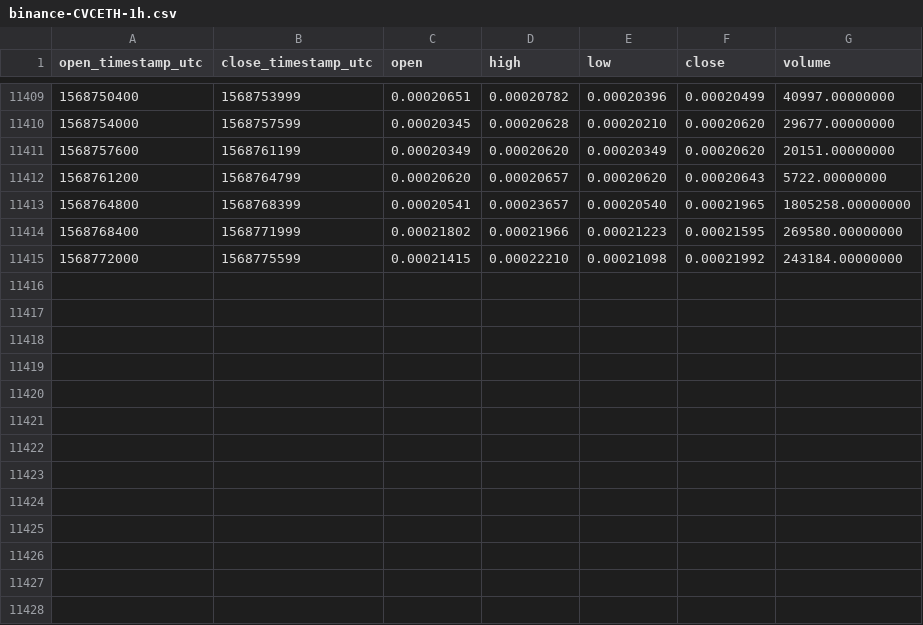
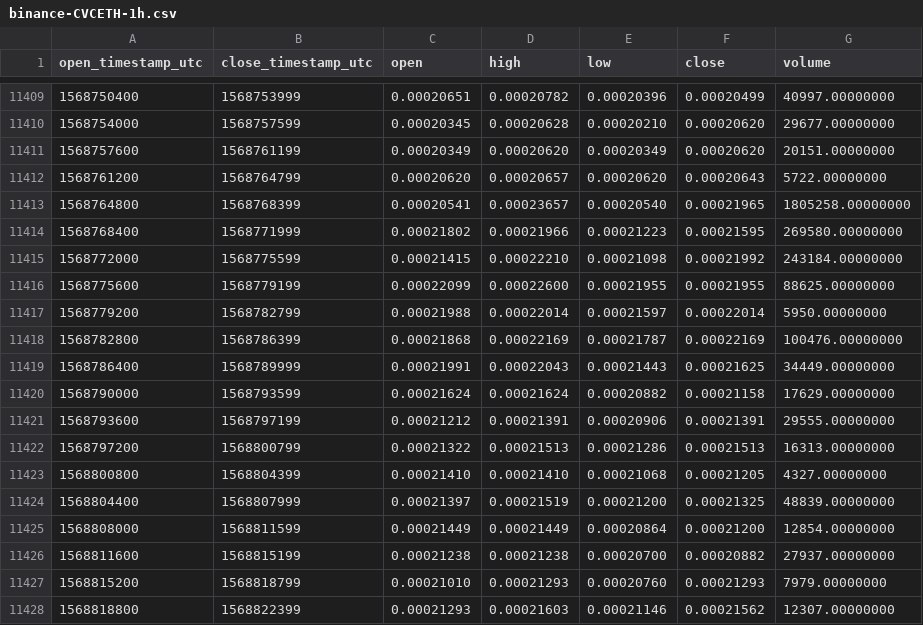
Before and after one commit to cryptobigbro/binance-CVCETH, a CSV file: binance-CVCETH-1h.csv, drawn as a sheet; only a part is shown, gaps mark what is left out.

Commit message:
Update OHLCV data.

```diff
--- a/binance-CVCETH-1h.csv
+++ b/binance-CVCETH-1h.csv
@@ -11415 +11415,14 @@ open_timestamp_utc,close_timestamp_utc,open,high,low,close,volume
 1568772000,1568775599,0.00021415,0.00022210,0.00021098,0.00021992,243184.00000000
+1568775600,1568779199,0.00022099,0.00022600,0.00021955,0.00021955,88625.00000000
+1568779200,1568782799,0.00021988,0.00022014,0.00021597,0.00022014,5950.00000000
+1568782800,1568786399,0.00021868,0.00022169,0.00021787,0.00022169,100476.00000000
+1568786400,1568789999,0.00021991,0.00022043,0.00021443,0.00021625,34449.00000000
+1568790000,1568793599,0.00021624,0.00021624,0.00020882,0.00021158,17629.00000000
+1568793600,1568797199,0.00021212,0.00021391,0.00020906,0.00021391,29555.00000000
+1568797200,1568800799,0.00021322,0.00021513,0.00021286,0.00021513,16313.00000000
+1568800800,1568804399,0.00021410,0.00021410,0.00021068,0.00021205,4327.00000000
+1568804400,1568807999,0.00021397,0.00021519,0.00021200,0.00021325,48839.00000000
+1568808000,1568811599,0.00021449,0.00021449,0.00020864,0.00021200,12854.00000000
+1568811600,1568815199,0.00021238,0.00021238,0.00020700,0.00020882,27937.00000000
+1568815200,1568818799,0.00021010,0.00021293,0.00020760,0.00021293,7979.00000000
+1568818800,1568822399,0.00021293,0.00021603,0.00021146,0.00021562,12307.00000000
```
